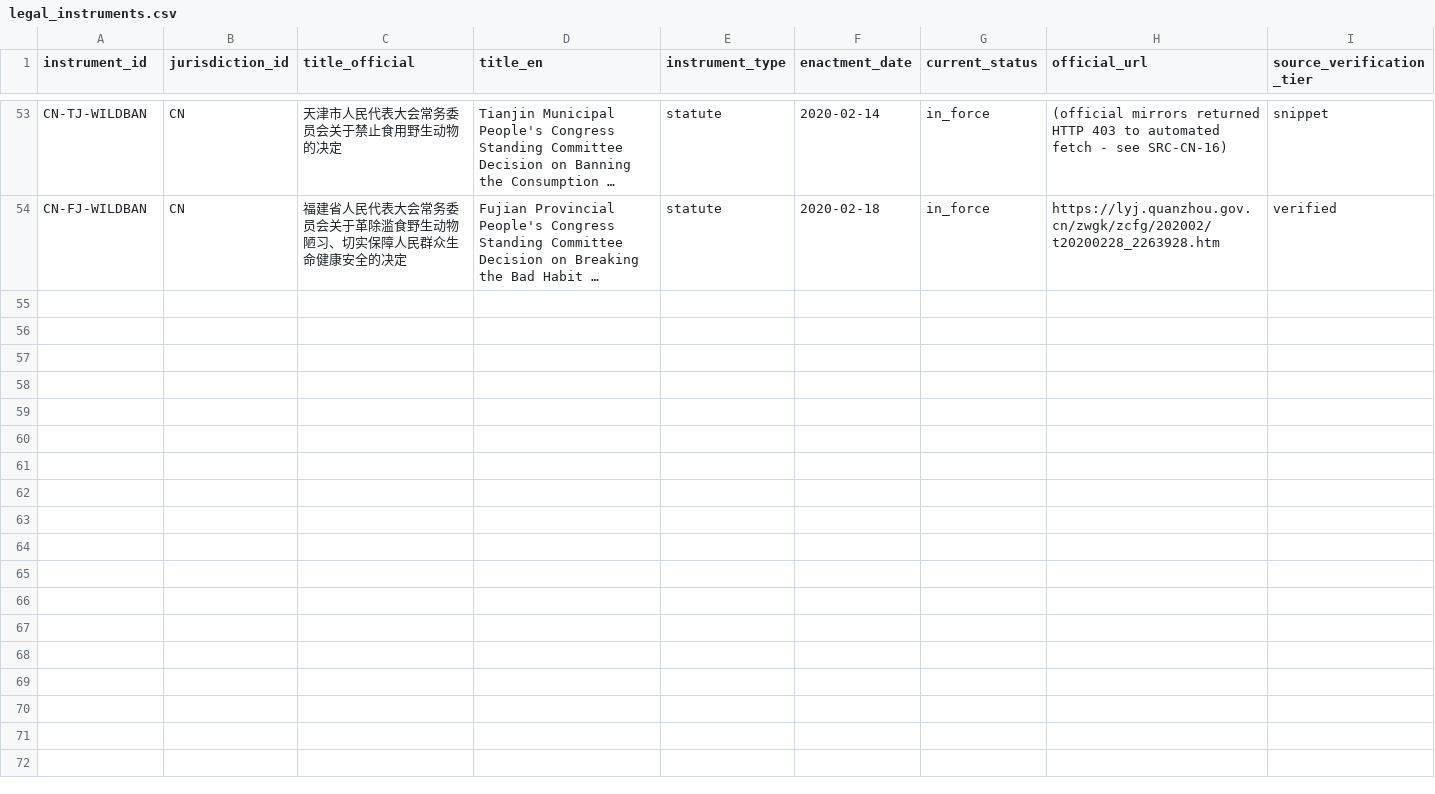
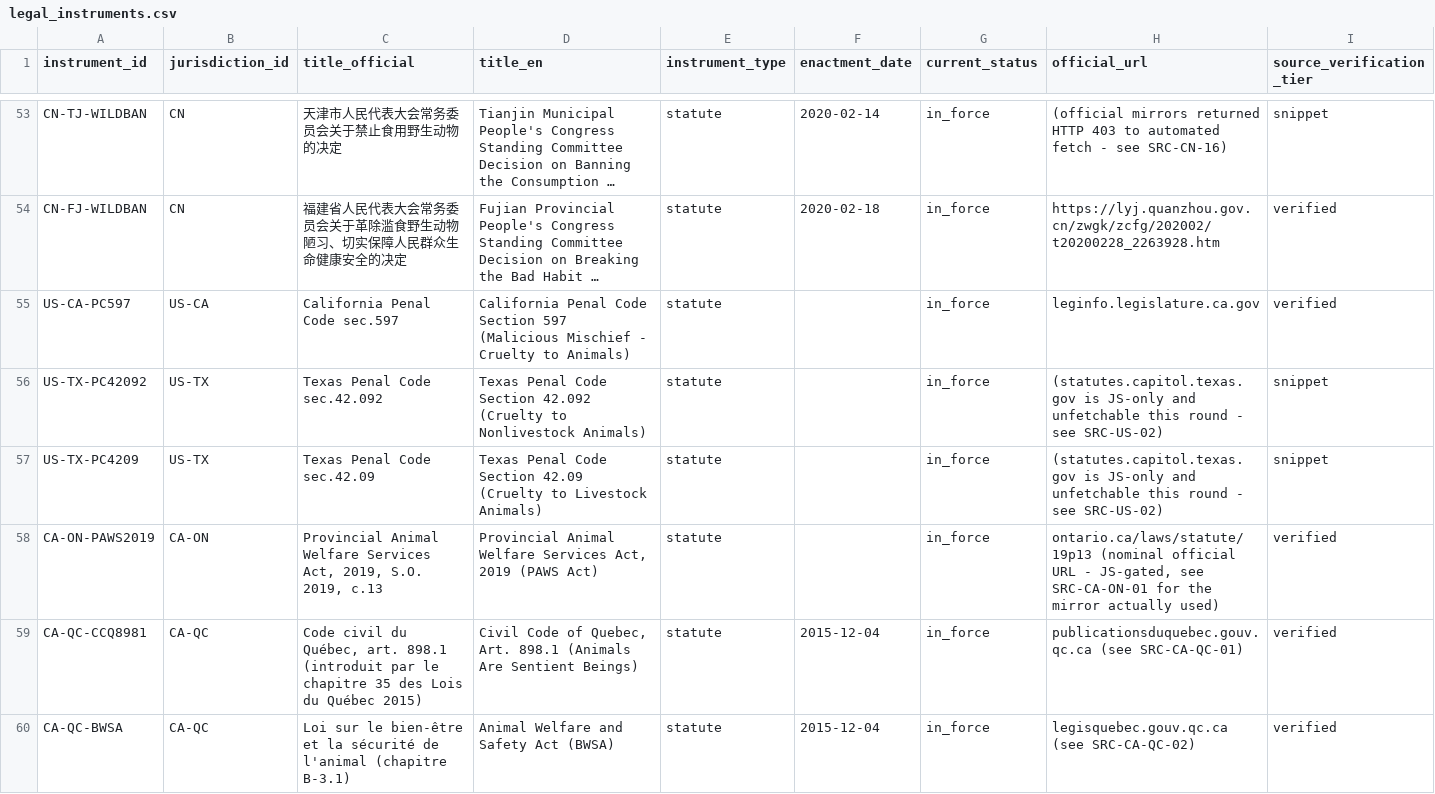
Before and after one commit to nanyi-deng/apld, a CSV file: data/legal_instruments.csv, drawn as a sheet; only a part is shown, gaps mark what is left out; long unchanged cells end in …; rows hold the shown columns only; the diff names each change by its address in the sheet, - before the commit and + after, or states it on an @@ line.

```diff
--- a/data/legal_instruments.csv
+++ b/data/legal_instruments.csv
+row 55: US-CA-PC597 | US-CA | California Penal Code sec.597 | California Penal Code Section 597 (Malicious Mischief - Cruelty to Animals) | statute |  | in_force | leginfo.legislature.ca.gov | verified
+row 56: US-TX-PC42092 | US-TX | Texas Penal Code sec.42.092 | Texas Penal Code Section 42.092 (Cruelty to Nonlivestock Animals) | statute |  | in_force | (statutes.capitol.texas.gov is JS-only and unfetchable this round - see SRC-US-02) | snippet
+row 57: US-TX-PC4209 | US-TX | Texas Penal Code sec.42.09 | Texas Penal Code Section 42.09 (Cruelty to Livestock Animals) | statute |  | in_force | (statutes.capitol.texas.gov is JS-only and unfetchable this round - see SRC-US-02) | snippet
+row 58: CA-ON-PAWS2019 | CA-ON | Provincial Animal Welfare Services Act, 2019, S.O. 2019, c.13 | Provincial Animal Welfare Services Act, 2019 (PAWS Act) | statute |  | in_force | ontario.ca/laws/statute/19p13 (nominal official URL - JS-gated, see SRC-CA-ON-01 for the mirror actually used) | verified
+row 59: CA-QC-CCQ8981 | CA-QC | Code civil du Québec, art. 898.1 (introduit par le chapitre 35 des Lois du Québec 2015) | Civil Code of Quebec, Art. 898.1 (Animals Are Sentient Beings) | statute | 2015-12-04 | in_force | publicationsduquebec.gouv.qc.ca (see SRC-CA-QC-01) | verified
+row 60: CA-QC-BWSA | CA-QC | Loi sur le bien-être et la sécurité de l'animal (chapitre B-3.1) | Animal Welfare and Safety Act (BWSA) | statute | 2015-12-04 | in_force | legisquebec.gouv.qc.ca (see SRC-CA-QC-02) | verified
```
Also changed, not shown: data/jurisdictions.csv, data/sources.csv, 5 other files.
